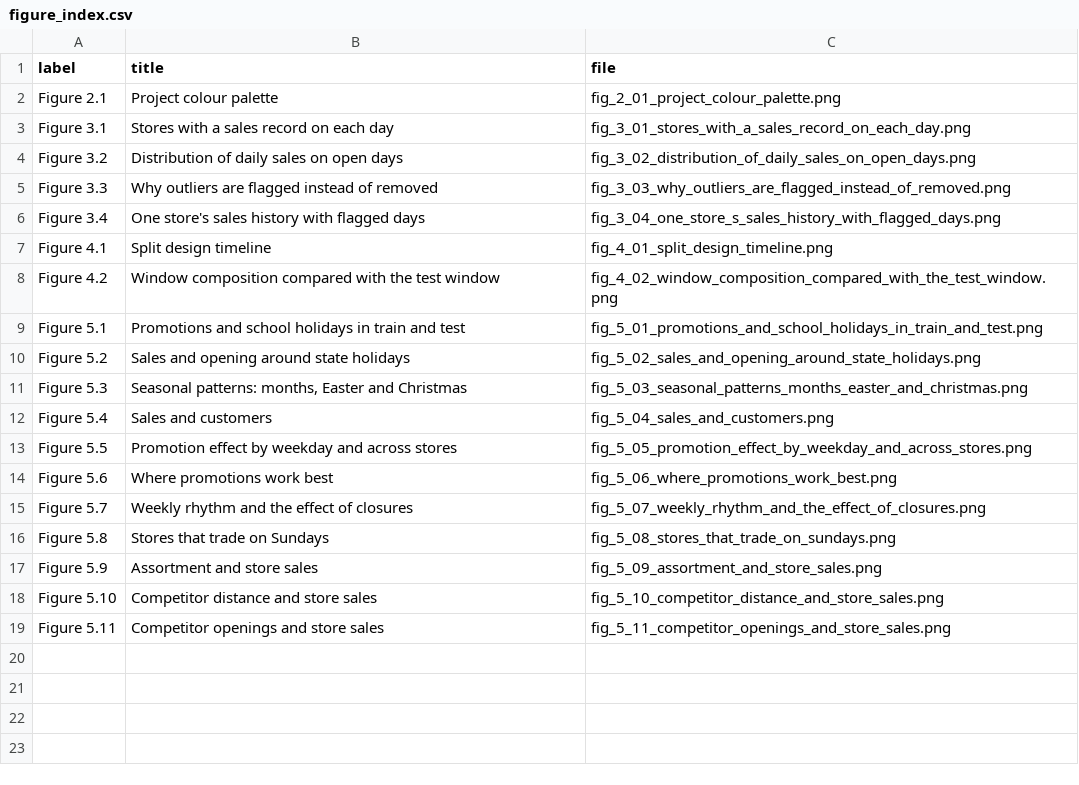
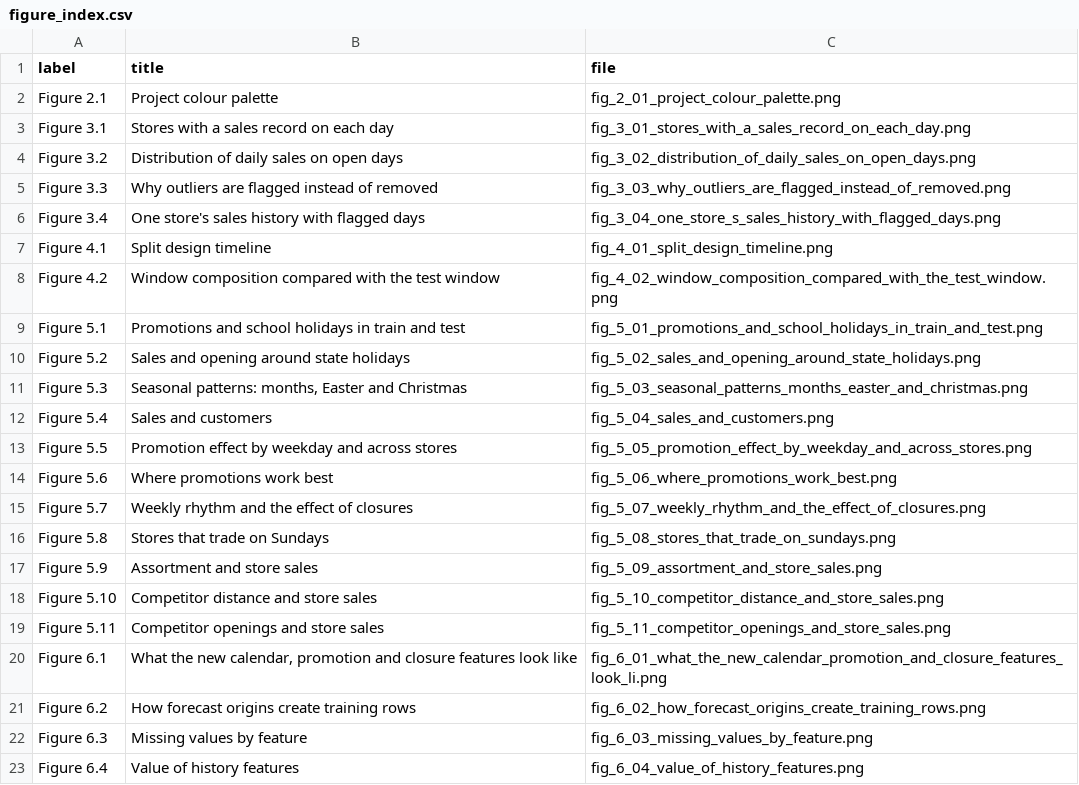
Before and after one commit to srishkyra/NEXTHIKES-IT-SOLUTIONS-Pvt.-Ltd.---PROJECT-6, a CSV file: outputs/figure_index.csv, drawn as a sheet; the diff names each change by its address in the sheet, - before the commit and + after, or states it on an @@ line.

```diff
--- a/outputs/figure_index.csv
+++ b/outputs/figure_index.csv
+row 20: Figure 6.1 | What the new calendar, promotion and closure features look like | fig_6_01_what_the_new_calendar_promotion_and_closure_features_look_li.png
+row 21: Figure 6.2 | How forecast origins create training rows | fig_6_02_how_forecast_origins_create_training_rows.png
+row 22: Figure 6.3 | Missing values by feature | fig_6_03_missing_values_by_feature.png
+row 23: Figure 6.4 | Value of history features | fig_6_04_value_of_history_features.png
```
Also changed, not shown: outputs/decision_register.csv, outputs/limitations.csv, 21 other files.
